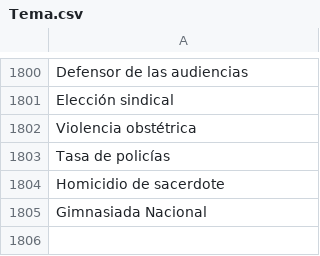
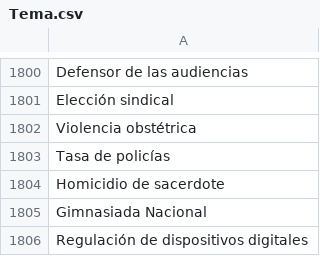
Before and after one commit to thelonious9/radio, a CSV file: Tema.csv, drawn as a sheet; only a part is shown, gaps mark what is left out; the diff names each change by its address in the sheet, - before the commit and + after, or states it on an @@ line.

Commit message:
Regulación de dispositivos digitales

```diff
--- a/Tema.csv
+++ b/Tema.csv
+row 1806: Regulación de dispositivos digitales
```
